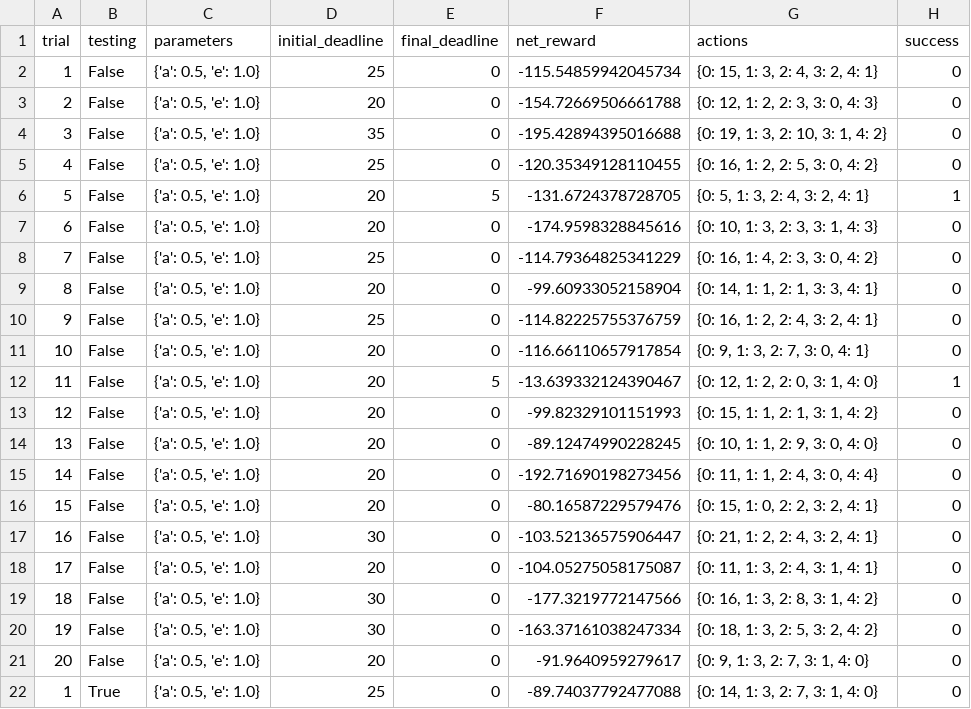
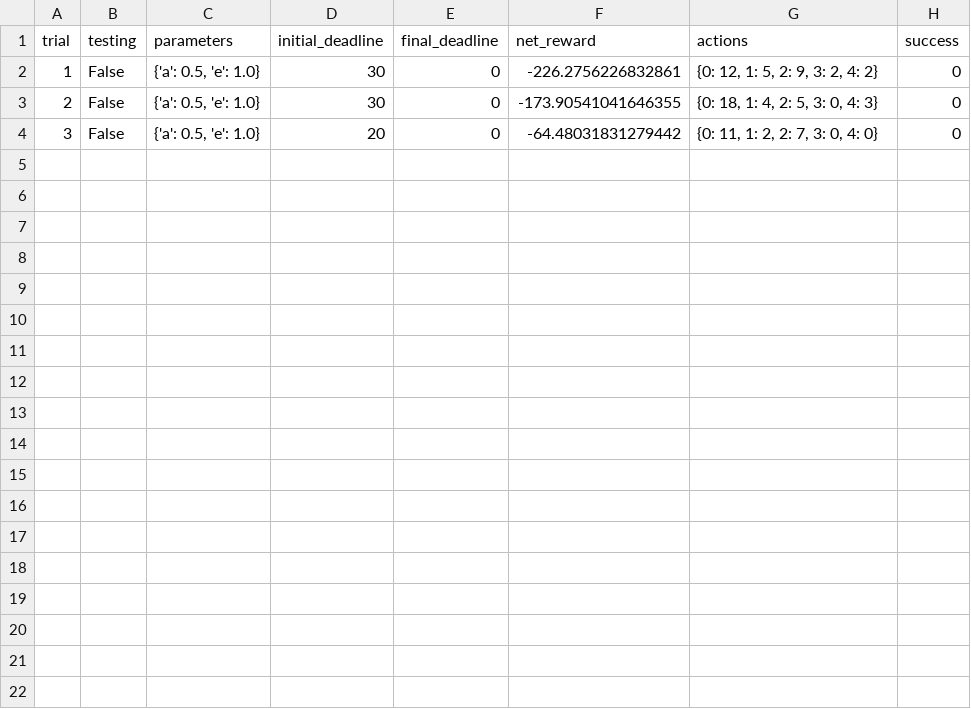
Before and after one commit to lxwvictor/MLND, a CSV file: projects/smartcab/logs/sim_no-learning.csv, drawn as a sheet.

```diff
--- a/projects/smartcab/logs/sim_no-learning.csv
+++ b/projects/smartcab/logs/sim_no-learning.csv
@@ -1,22 +1,4 @@
 trial,testing,parameters,initial_deadline,final_deadline,net_reward,actions,success
-1,False,"{'a': 0.5, 'e': 1.0}",25,0,-115.54859942045734,"{0: 15, 1: 3, 2: 4, 3: 2, 4: 1}",0
-2,False,"{'a': 0.5, 'e': 1.0}",20,0,-154.72669506661788,"{0: 12, 1: 2, 2: 3, 3: 0, 4: 3}",0
-3,False,"{'a': 0.5, 'e': 1.0}",35,0,-195.42894395016688,"{0: 19, 1: 3, 2: 10, 3: 1, 4: 2}",0
-4,False,"{'a': 0.5, 'e': 1.0}",25,0,-120.35349128110455,"{0: 16, 1: 2, 2: 5, 3: 0, 4: 2}",0
-5,False,"{'a': 0.5, 'e': 1.0}",20,5,-131.6724378728705,"{0: 5, 1: 3, 2: 4, 3: 2, 4: 1}",1
-6,False,"{'a': 0.5, 'e': 1.0}",20,0,-174.9598328845616,"{0: 10, 1: 3, 2: 3, 3: 1, 4: 3}",0
-7,False,"{'a': 0.5, 'e': 1.0}",25,0,-114.79364825341229,"{0: 16, 1: 4, 2: 3, 3: 0, 4: 2}",0
-8,False,"{'a': 0.5, 'e': 1.0}",20,0,-99.60933052158904,"{0: 14, 1: 1, 2: 1, 3: 3, 4: 1}",0
-9,False,"{'a': 0.5, 'e': 1.0}",25,0,-114.82225755376759,"{0: 16, 1: 2, 2: 4, 3: 2, 4: 1}",0
-10,False,"{'a': 0.5, 'e': 1.0}",20,0,-116.66110657917854,"{0: 9, 1: 3, 2: 7, 3: 0, 4: 1}",0
-11,False,"{'a': 0.5, 'e': 1.0}",20,5,-13.639332124390467,"{0: 12, 1: 2, 2: 0, 3: 1, 4: 0}",1
-12,False,"{'a': 0.5, 'e': 1.0}",20,0,-99.82329101151993,"{0: 15, 1: 1, 2: 1, 3: 1, 4: 2}",0
-13,False,"{'a': 0.5, 'e': 1.0}",20,0,-89.12474990228245,"{0: 10, 1: 1, 2: 9, 3: 0, 4: 0}",0
-14,False,"{'a': 0.5, 'e': 1.0}",20,0,-192.71690198273456,"{0: 11, 1: 1, 2: 4, 3: 0, 4: 4}",0
-15,False,"{'a': 0.5, 'e': 1.0}",20,0,-80.16587229579476,"{0: 15, 1: 0, 2: 2, 3: 2, 4: 1}",0
-16,False,"{'a': 0.5, 'e': 1.0}",30,0,-103.52136575906447,"{0: 21, 1: 2, 2: 4, 3: 2, 4: 1}",0
-17,False,"{'a': 0.5, 'e': 1.0}",20,0,-104.05275058175087,"{0: 11, 1: 3, 2: 4, 3: 1, 4: 1}",0
-18,False,"{'a': 0.5, 'e': 1.0}",30,0,-177.3219772147566,"{0: 16, 1: 3, 2: 8, 3: 1, 4: 2}",0
-19,False,"{'a': 0.5, 'e': 1.0}",30,0,-163.37161038247334,"{0: 18, 1: 3, 2: 5, 3: 2, 4: 2}",0
-20,False,"{'a': 0.5, 'e': 1.0}",20,0,-91.9640959279617,"{0: 9, 1: 3, 2: 7, 3: 1, 4: 0}",0
-1,True,"{'a': 0.5, 'e': 1.0}",25,0,-89.74037792477088,"{0: 14, 1: 3, 2: 7, 3: 1, 4: 0}",0
+1,False,"{'a': 0.5, 'e': 1.0}",30,0,-226.2756226832861,"{0: 12, 1: 5, 2: 9, 3: 2, 4: 2}",0
+2,False,"{'a': 0.5, 'e': 1.0}",30,0,-173.90541041646355,"{0: 18, 1: 4, 2: 5, 3: 0, 4: 3}",0
+3,False,"{'a': 0.5, 'e': 1.0}",20,0,-64.48031831279442,"{0: 11, 1: 2, 2: 7, 3: 0, 4: 0}",0
```
Also changed, not shown: 4 other files.
